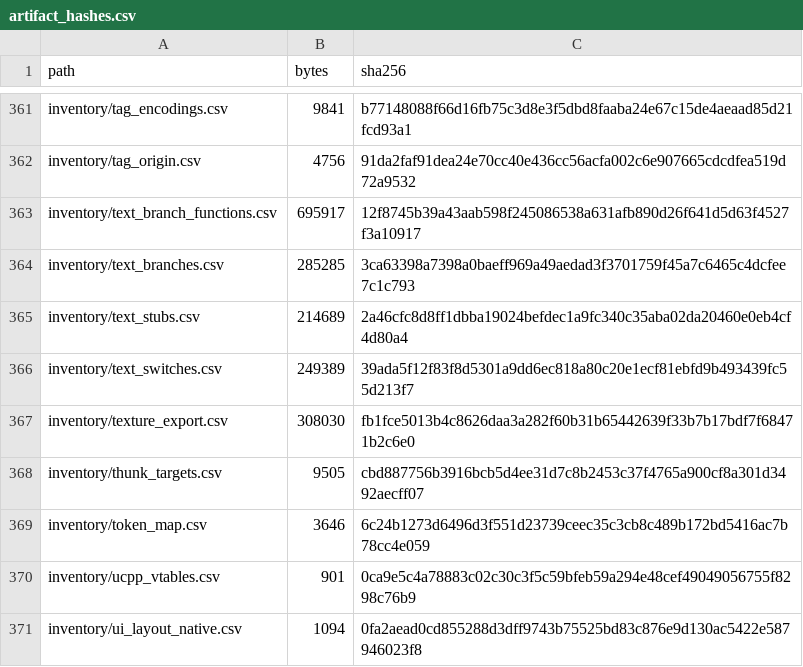
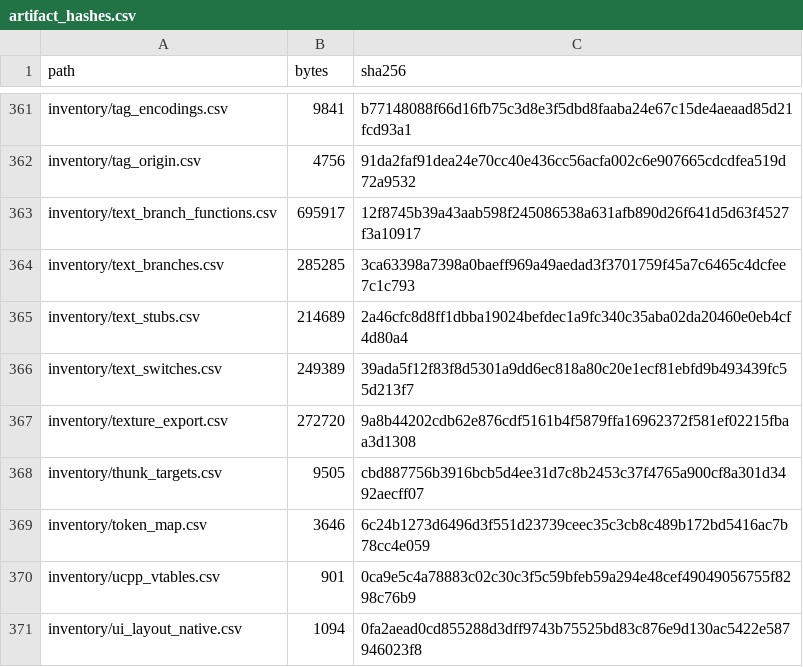
Before and after one commit to jkoehler11/stargate-alliance-decomp, a CSV file: inventory/artifact_hashes.csv, drawn as a sheet; only a part is shown, gaps mark what is left out.

```diff
--- a/inventory/artifact_hashes.csv
+++ b/inventory/artifact_hashes.csv
@@ -366,3 +366,3 @@ inventory/text_stubs.csv,214689,2a46cfc8d8ff1dbba19024befdec1a9fc340c35aba02da20
 inventory/text_switches.csv,249389,39ada5f12f83f8d5301a9dd6ec818a80c20e1ecf81ebfd9b493439fc55d213f7
-inventory/texture_export.csv,308030,fb1fce5013b4c8626daa3a282f60b31b65442639f33b7b17bdf7f68471b2c6e0
+inventory/texture_export.csv,272720,9a8b44202cdb62e876cdf5161b4f5879ffa16962372f581ef02215fbaa3d1308
 inventory/thunk_targets.csv,9505,cbd887756b3916bcb5d4ee31d7c8b2453c37f4765a900cf8a301d3492aecff07
```
Also changed, not shown: 3 other files.
